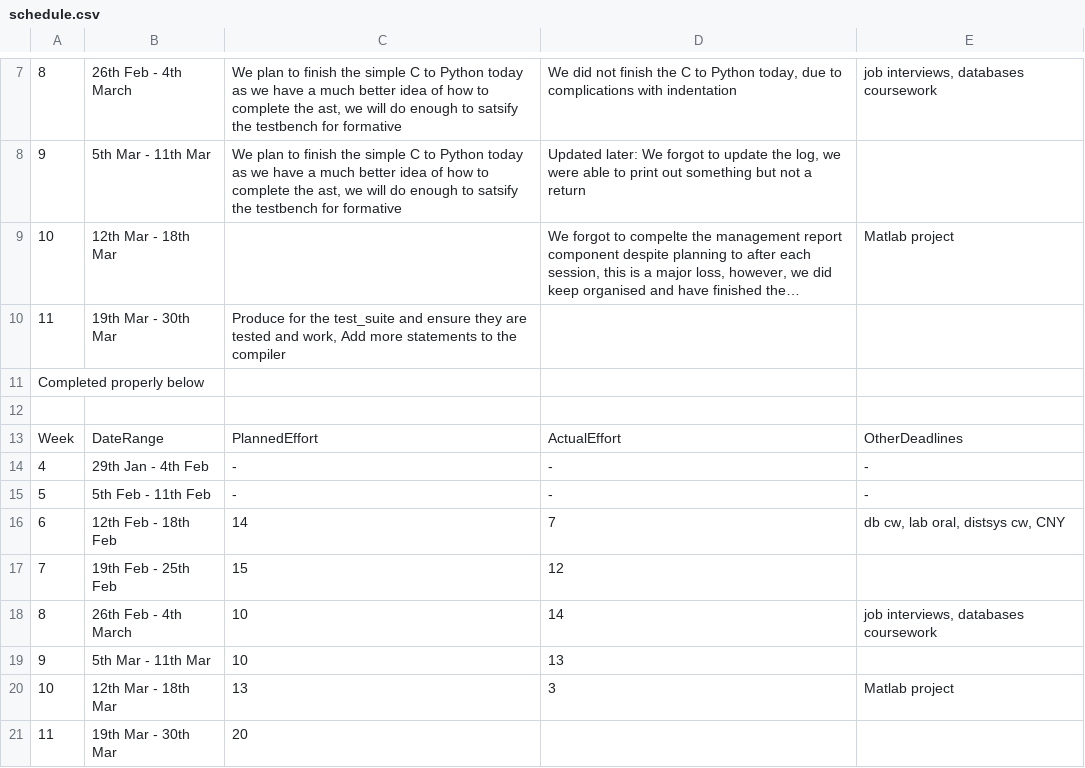
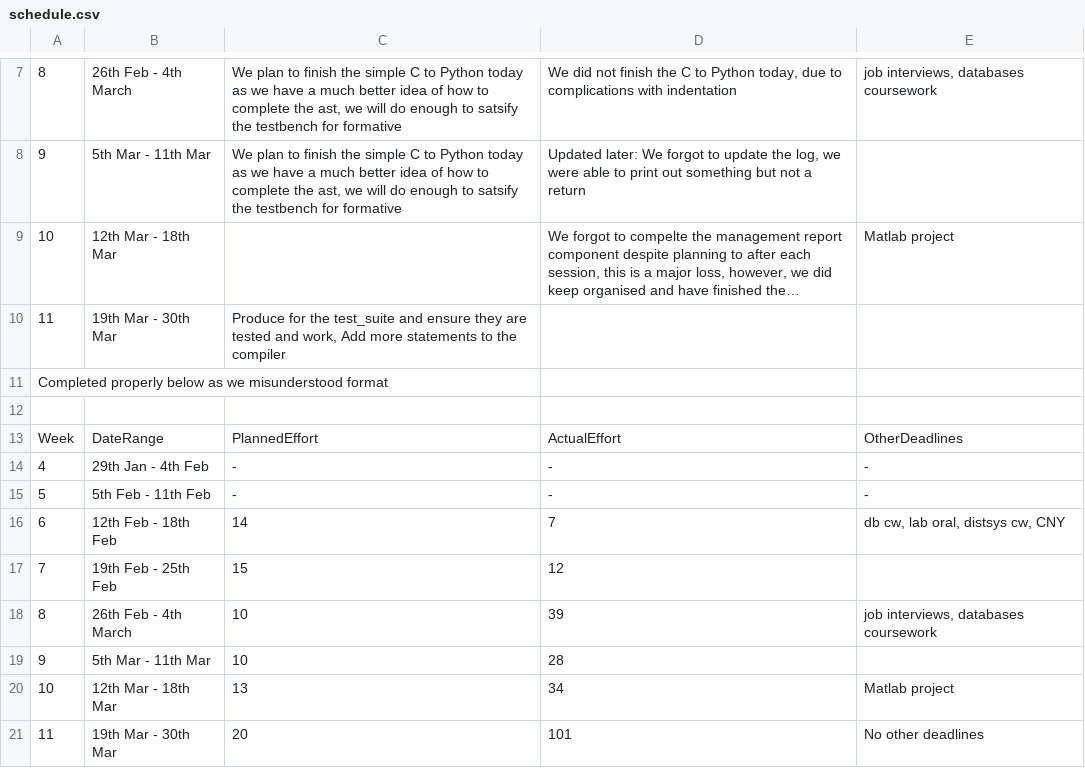
Before and after one commit to t-tht/MIPS1-Compiler, a CSV file: management/schedule.csv, drawn as a sheet; only a part is shown, gaps mark what is left out; long unchanged cells end in …; the diff names each change by its address in the sheet, - before the commit and + after, or states it on an @@ line.

```diff
--- a/management/schedule.csv
+++ b/management/schedule.csv
-A11: Completed properly below
+A11: Completed properly below as we misunderstood format
-D18: 14
+D18: 39
-D19: 13
+D19: 28
-D20: 3
+D20: 34
-D21: (empty)
+D21: 101
-E21: (empty)
+E21: No other deadlines
```
Also changed, not shown: management/effort-log.csv, management/milestones.csv, 16 other files.
